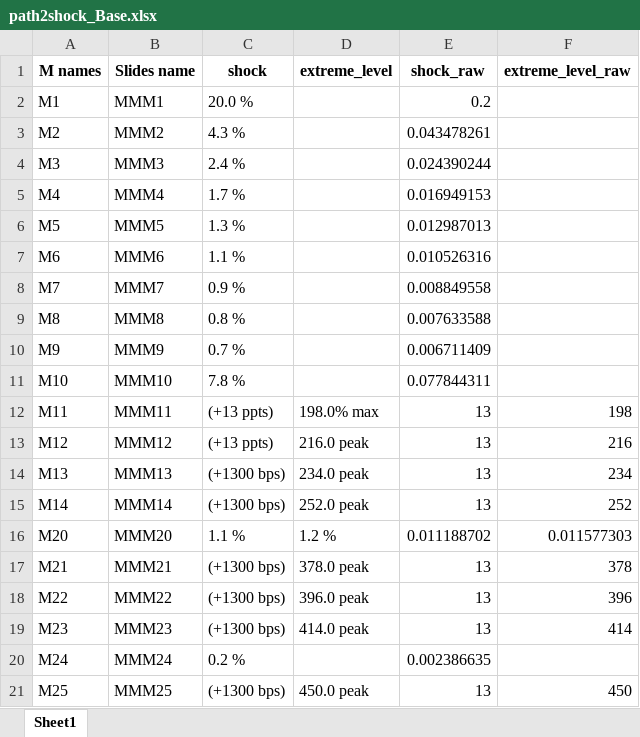
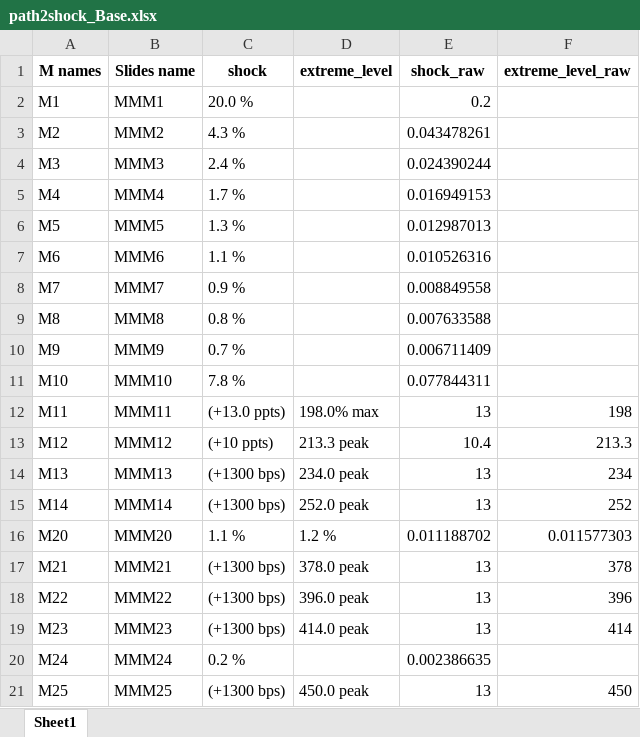
Before and after one commit to leiliecon/AI-coding, an Excel workbook: path2shock_calculation/output/path2shock_Base.xlsx, sheet Sheet1, drawn as a sheet; values as stored, in another font and other column widths than the file's, no borders; the diff names each change by its address in the sheet, - before the commit and + after, or states it on an @@ line.

```diff
--- a/path2shock_calculation/output/path2shock_Base.xlsx (sheet Sheet1)
+++ b/path2shock_calculation/output/path2shock_Base.xlsx (sheet Sheet1)
-C12 (shock): (+13 ppts)
+C12 (shock): (+13.0 ppts)
-C13 (shock): (+13 ppts)
+C13 (shock): (+10 ppts)
-D13 (extreme_level): 216.0 peak
+D13 (extreme_level): 213.3 peak
-E13 (shock_raw): 13
+E13 (shock_raw): 10.4
-F13 (extreme_level_raw): 216
+F13 (extreme_level_raw): 213.3
```
Also changed, not shown: path2shock_calculation/input/path.xlsx, path2shock_calculation/output/path2shock_Down.xlsx, 7 other files.
